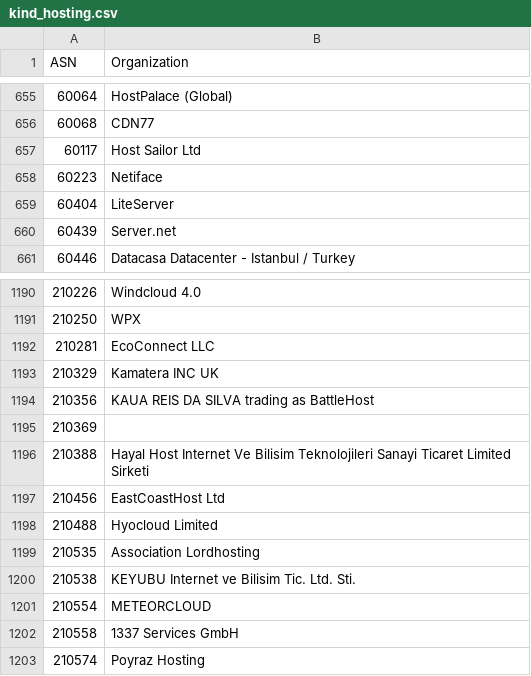
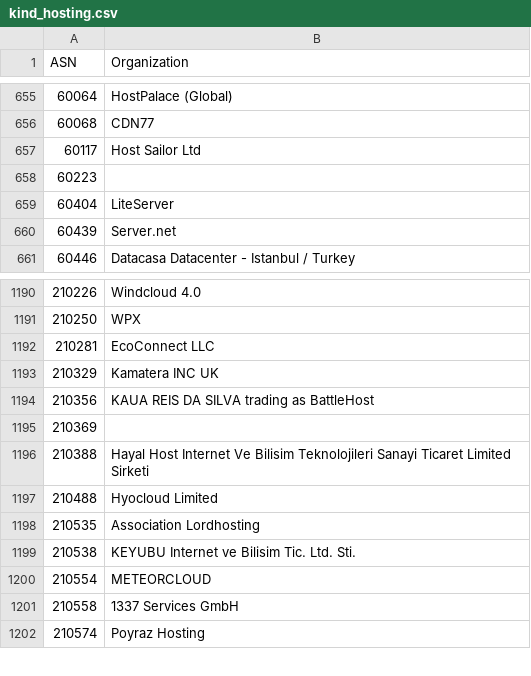
Before and after one commit to O-X-L/risk-db-lists, a CSV file: asn/kind_hosting.csv, drawn as a sheet; only a part is shown, gaps mark what is left out.

```diff
--- a/asn/kind_hosting.csv
+++ b/asn/kind_hosting.csv
@@ -657,3 +657,3 @@ ASN,Organization
 60117,Host Sailor Ltd
-60223,Netiface
+60223,
 60404,LiteServer
@@ -1196,3 +1196,2 @@ ASN,Organization
 210388,Hayal Host Internet Ve Bilisim Teknolojileri Sanayi Ticaret Limited Sirketi
-210456,EastCoastHost Ltd
 210488,Hyocloud Limited
```
Also changed, not shown: asn/kind_isp.csv, asn/top_100.csv, 33 other files.
